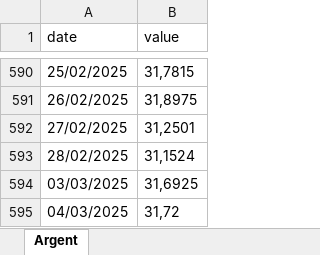
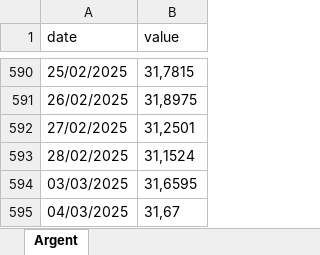
Before and after one commit to BoutahirYassine/Anticipation-of-Raw-Material-Prices, an Excel workbook: DataBI/Argent_USD.xlsx, sheet Argent, drawn as a sheet; only a part is shown, gaps mark what is left out; values as stored, in another font and other column widths than the file's, no borders; the diff names each change by its address in the sheet, - before the commit and + after, or states it on an @@ line.

```diff
--- a/DataBI/Argent_USD.xlsx (sheet Argent)
+++ b/DataBI/Argent_USD.xlsx (sheet Argent)
-B594 (value): 31,6925
+B594 (value): 31,6595
-B595 (value): 31,72
+B595 (value): 31,67
```
